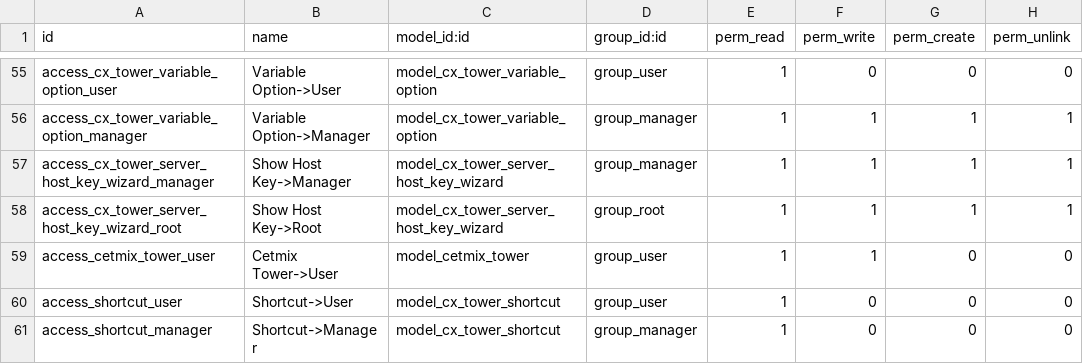
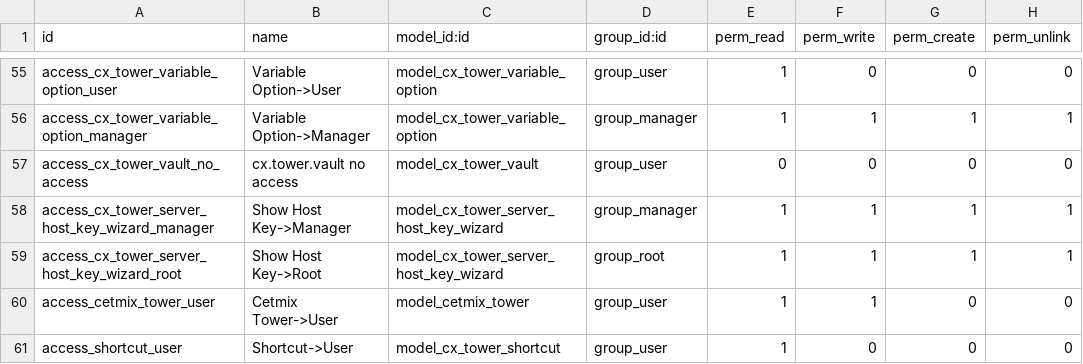
Before and after one commit to cetmix/cetmix-tower, a CSV file: cetmix_tower_server/security/ir.model.access.csv, drawn as a sheet; only a part is shown, gaps mark what is left out; the shorter side is filled out with more unchanged rows.

Commit message:
[ADD] cetmix_tower_server: implement vault for secrets
Implement a new approach for storing confidential data in a centralized
way to avoid code duplication and improve maintainability.

The solution introduces a centralized secret storage mechanism through
an abstract mixin and dedicated vault model. This approach eliminates
code duplication across cx.tower.key, cx.tower.key.value, and
cx.tower.server models by moving shared secret handling logic to a
reusable component.

This implementation provides a foundation that can be easily extended
to use external key management systems by overriding the mixin
functions, improving both security and scalability.

Task: 4824

```diff
--- a/cetmix_tower_server/security/ir.model.access.csv
+++ b/cetmix_tower_server/security/ir.model.access.csv
@@ -56,2 +56,3 @@ access_cx_tower_variable_option_user,Variable Option->User,model_cx_tower_variab
 access_cx_tower_variable_option_manager,Variable Option->Manager,model_cx_tower_variable_option,group_manager,1,1,1,1
+access_cx_tower_vault_no_access,cx.tower.vault no access,model_cx_tower_vault,group_user,0,0,0,0
 access_cx_tower_server_host_key_wizard_manager,Show Host Key->Manager,model_cx_tower_server_host_key_wizard,group_manager,1,1,1,1
```
Also changed, not shown: 13 other files.
